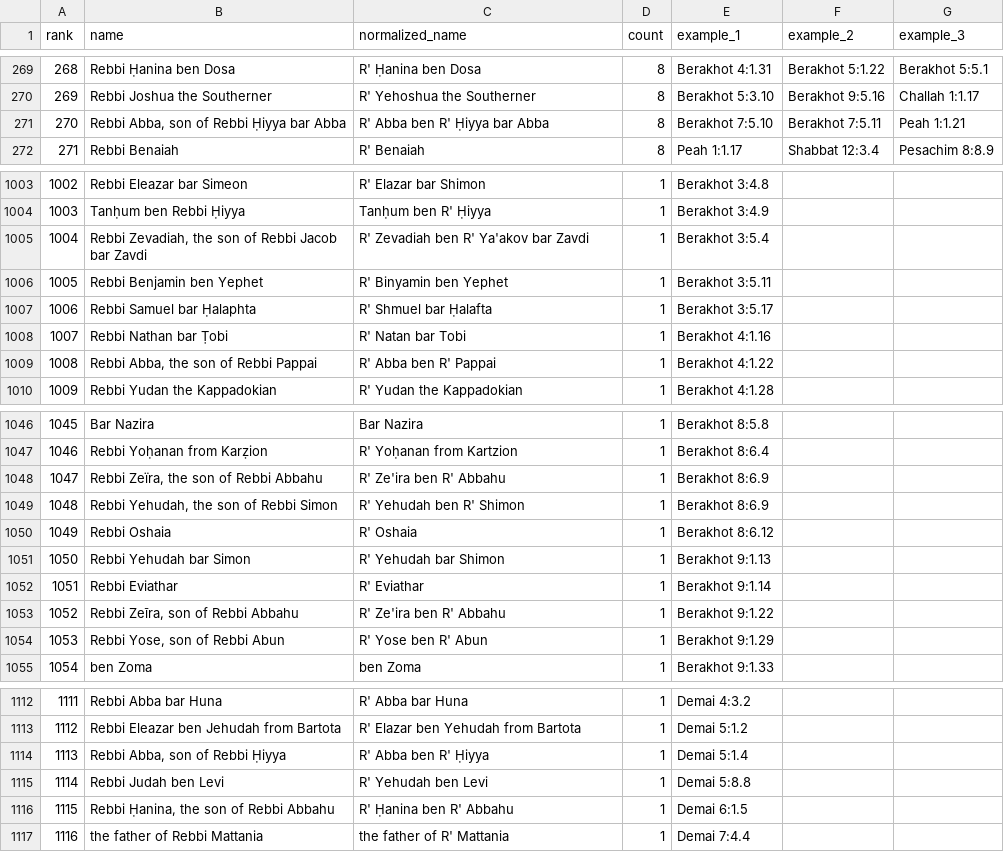
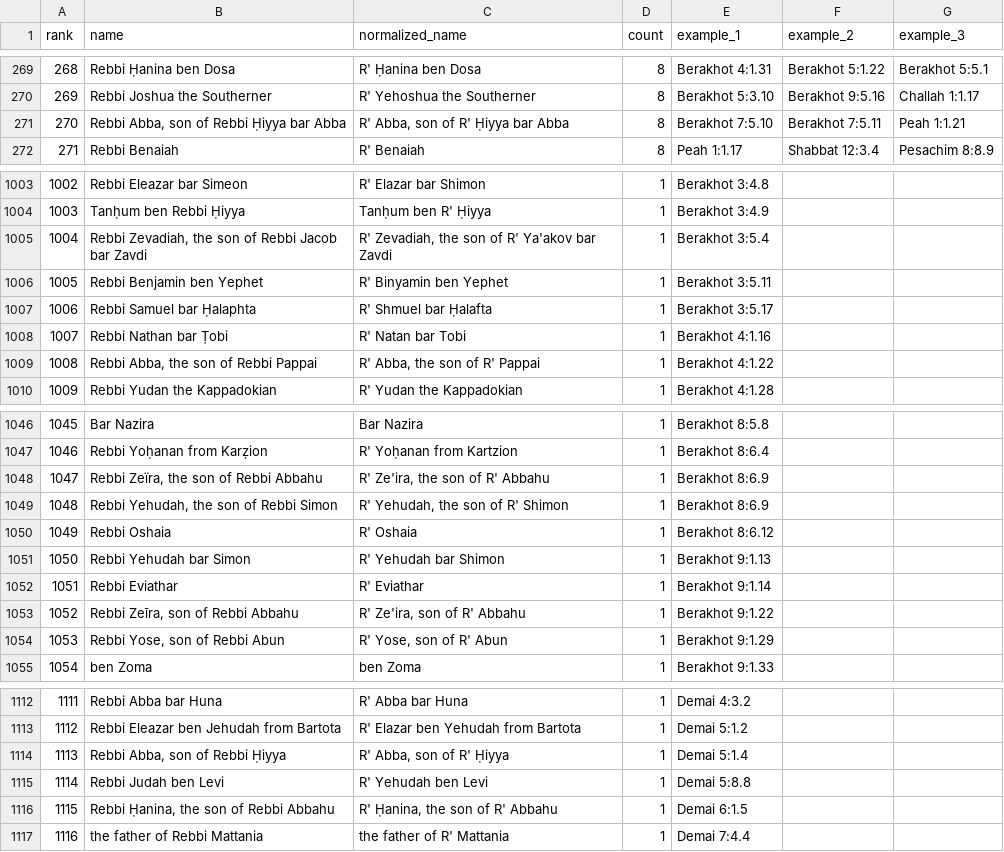
Before and after one commit to EzraBrand/replit-chavrutai-2, a CSV file: scripts/yerushalmi-names-results.csv, drawn as a sheet; only a part is shown, gaps mark what is left out; the diff covers the shown part only.

```diff
--- a/scripts/yerushalmi-names-results.csv
+++ b/scripts/yerushalmi-names-results.csv
@@ -270,3 +270,3 @@ rank,name,normalized_name,count,example_1,example_2,example_3
 269,Rebbi Joshua the Southerner,R' Yehoshua the Southerner,8,Berakhot 5:3.10,Berakhot 9:5.16,Challah 1:1.17
-270,"Rebbi Abba, son of Rebbi Ḥiyya bar Abba",R' Abba ben R' Ḥiyya bar Abba,8,Berakhot 7:5.10,Berakhot 7:5.11,Peah 1:1.21
+270,"Rebbi Abba, son of Rebbi Ḥiyya bar Abba","R' Abba, son of R' Ḥiyya bar Abba",8,Berakhot 7:5.10,Berakhot 7:5.11,Peah 1:1.21
 271,Rebbi Benaiah,R' Benaiah,8,Peah 1:1.17,Shabbat 12:3.4,Pesachim 8:8.9
@@ -1004,3 +1004,3 @@ rank,name,normalized_name,count,example_1,example_2,example_3
 1003,Tanḥum ben Rebbi Ḥiyya,Tanḥum ben R' Ḥiyya,1,Berakhot 3:4.9,,
-1004,"Rebbi Zevadiah, the son of Rebbi Jacob bar Zavdi",R' Zevadiah ben R' Ya'akov bar Zavdi,1,Berakhot 3:5.4,,
+1004,"Rebbi Zevadiah, the son of Rebbi Jacob bar Zavdi","R' Zevadiah, the son of R' Ya'akov bar Zavdi",1,Berakhot 3:5.4,,
 1005,Rebbi Benjamin ben Yephet,R' Binyamin ben Yephet,1,Berakhot 3:5.11,,
@@ -1008,3 +1008,3 @@ rank,name,normalized_name,count,example_1,example_2,example_3
 1007,Rebbi Nathan bar Ṭobi,R' Natan bar Tobi,1,Berakhot 4:1.16,,
-1008,"Rebbi Abba, the son of Rebbi Pappai",R' Abba ben R' Pappai,1,Berakhot 4:1.22,,
+1008,"Rebbi Abba, the son of Rebbi Pappai","R' Abba, the son of R' Pappai",1,Berakhot 4:1.22,,
 1009,Rebbi Yudan the Kappadokian,R' Yudan the Kappadokian,1,Berakhot 4:1.28,,
@@ -1047,4 +1047,4 @@ rank,name,normalized_name,count,example_1,example_2,example_3
 1046,Rebbi Yoḥanan from Karẓion,R' Yoḥanan from Kartzion,1,Berakhot 8:6.4,,
-1047,"Rebbi Zeïra, the son of Rebbi Abbahu",R' Ze'ira ben R' Abbahu,1,Berakhot 8:6.9,,
-1048,"Rebbi Yehudah, the son of Rebbi Simon",R' Yehudah ben R' Shimon,1,Berakhot 8:6.9,,
+1047,"Rebbi Zeïra, the son of Rebbi Abbahu","R' Ze'ira, the son of R' Abbahu",1,Berakhot 8:6.9,,
+1048,"Rebbi Yehudah, the son of Rebbi Simon","R' Yehudah, the son of R' Shimon",1,Berakhot 8:6.9,,
 1049,Rebbi Oshaia,R' Oshaia,1,Berakhot 8:6.12,,
@@ -1052,4 +1052,4 @@ rank,name,normalized_name,count,example_1,example_2,example_3
 1051,Rebbi Eviathar,R' Eviathar,1,Berakhot 9:1.14,,
-1052,"Rebbi Zeīra, son of Rebbi Abbahu",R' Ze'ira ben R' Abbahu,1,Berakhot 9:1.22,,
-1053,"Rebbi Yose, son of Rebbi Abun",R' Yose ben R' Abun,1,Berakhot 9:1.29,,
+1052,"Rebbi Zeīra, son of Rebbi Abbahu","R' Ze'ira, son of R' Abbahu",1,Berakhot 9:1.22,,
+1053,"Rebbi Yose, son of Rebbi Abun","R' Yose, son of R' Abun",1,Berakhot 9:1.29,,
 1054,ben Zoma,ben Zoma,1,Berakhot 9:1.33,,
@@ -1113,5 +1113,5 @@ rank,name,normalized_name,count,example_1,example_2,example_3
 1112,Rebbi Eleazar ben Jehudah from Bartota,R' Elazar ben Yehudah from Bartota,1,Demai 5:1.2,,
-1113,"Rebbi Abba, son of Rebbi Ḥiyya",R' Abba ben R' Ḥiyya,1,Demai 5:1.4,,
+1113,"Rebbi Abba, son of Rebbi Ḥiyya","R' Abba, son of R' Ḥiyya",1,Demai 5:1.4,,
 1114,Rebbi Judah ben Levi,R' Yehudah ben Levi,1,Demai 5:8.8,,
-1115,"Rebbi Ḥanina, the son of Rebbi Abbahu",R' Ḥanina ben R' Abbahu,1,Demai 6:1.5,,
+1115,"Rebbi Ḥanina, the son of Rebbi Abbahu","R' Ḥanina, the son of R' Abbahu",1,Demai 6:1.5,,
 1116,the father of Rebbi Mattania,the father of R' Mattania,1,Demai 7:4.4,,
```
Also changed, not shown: 28 edited cells elsewhere in this file, 1 other file.
